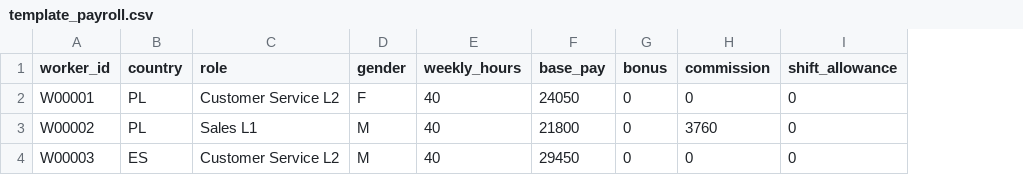
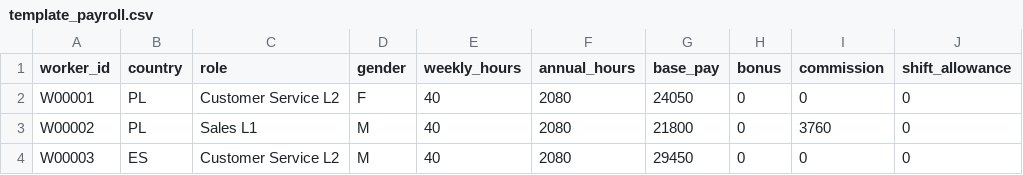
Before and after one commit to D0M3N1C0X/pay-transparency-readiness-kit, a CSV file: web/template_payroll.csv, drawn as a sheet; only a part is shown; the diff names each change by its address in the sheet, - before the commit and + after, or states it on an @@ line.

Commit message:
feat: prepare local actual-pay pilot [skip ci]

```diff
--- a/web/template_payroll.csv
+++ b/web/template_payroll.csv
+column F (annual_hours), rows 2-4: all 2080
```
